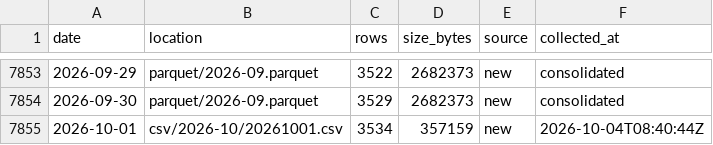
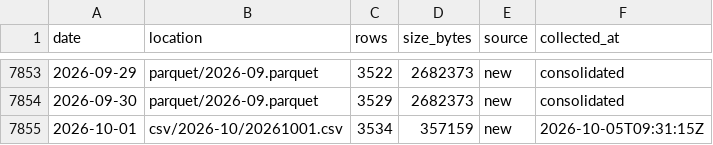
Before and after one commit to floyds1995/Auto-Index-Constituents-Tracker, a CSV file: NSE/RawDataOHLCV/manifest.csv, drawn as a sheet; only a part is shown, gaps mark what is left out.

```diff
--- a/NSE/RawDataOHLCV/manifest.csv
+++ b/NSE/RawDataOHLCV/manifest.csv
@@ -7854,2 +7854,2 @@ date,location,rows,size_bytes,source,collected_at
 2026-09-30,parquet/2026-09.parquet,3529,2682373,new,consolidated
-2026-10-01,csv/2026-10/20261001.csv,3534,357159,new,2026-10-04T08:40:44Z
+2026-10-01,csv/2026-10/20261001.csv,3534,357159,new,2026-10-05T09:31:15Z
```
Also changed, not shown: 1 other file.
